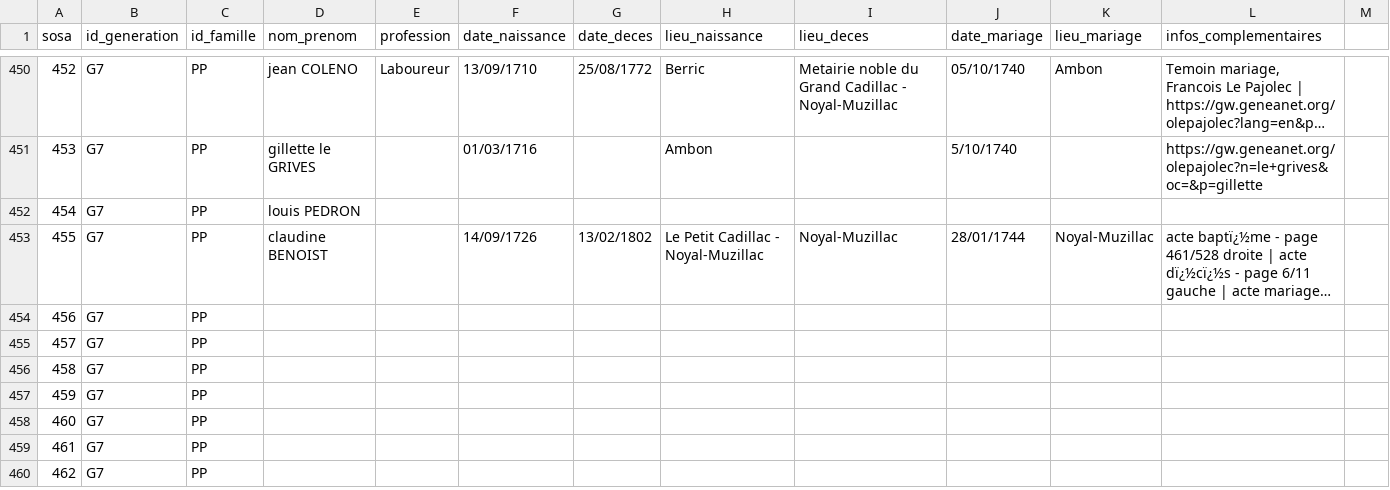
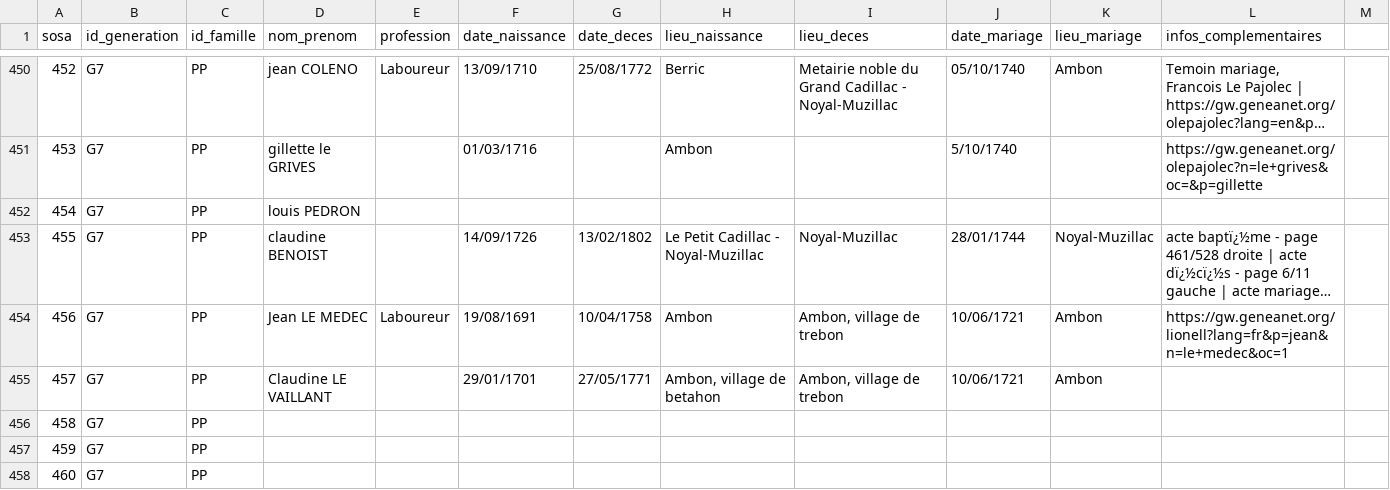
Before and after one commit to katseblodo/Aieux_mes_racines, a CSV file: individus_nettoye.csv, drawn as a sheet; only a part is shown, gaps mark what is left out; the shorter side is filled out with more unchanged rows; long unchanged cells end in …; the diff names each change by its address in the sheet, - before the commit and + after, or states it on an @@ line.

Commit message:
Update individus_nettoye.csv

```diff
--- a/individus_nettoye.csv
+++ b/individus_nettoye.csv
-D454 (nom_prenom): (empty)
+D454 (nom_prenom): Jean LE MEDEC
-E454 (profession): (empty)
+E454 (profession): Laboureur
-F454 (date_naissance): (empty)
+F454 (date_naissance): 19/08/1691
-G454 (date_deces): (empty)
+G454 (date_deces): 10/04/1758
-H454 (lieu_naissance): (empty)
+H454 (lieu_naissance): Ambon
-I454:I455 (lieu_deces): (empty)
+I454:I455 (lieu_deces): Ambon, village de trebon
-J454:J455 (date_mariage): (empty)
+J454:J455 (date_mariage): 10/06/1721
-K454:K455 (lieu_mariage): (empty)
+K454:K455 (lieu_mariage): Ambon
-L454 (infos_complementaires): (empty)
+L454 (infos_complementaires): https://gw.geneanet.org/lionell?lang=fr&p=jean&n=le+medec&oc=1
-D455 (nom_prenom): (empty)
+D455 (nom_prenom): Claudine LE VAILLANT
-F455 (date_naissance): (empty)
+F455 (date_naissance): 29/01/1701
-G455 (date_deces): (empty)
+G455 (date_deces): 27/05/1771
-H455 (lieu_naissance): (empty)
+H455 (lieu_naissance): Ambon, village de betahon
```
